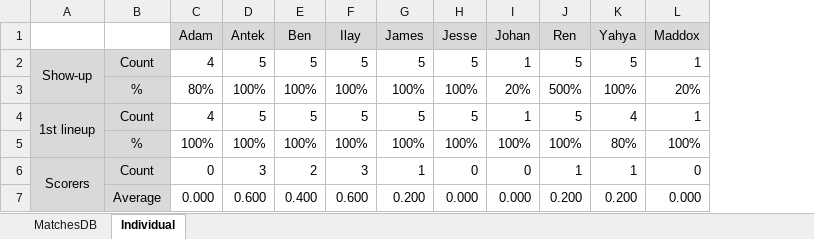
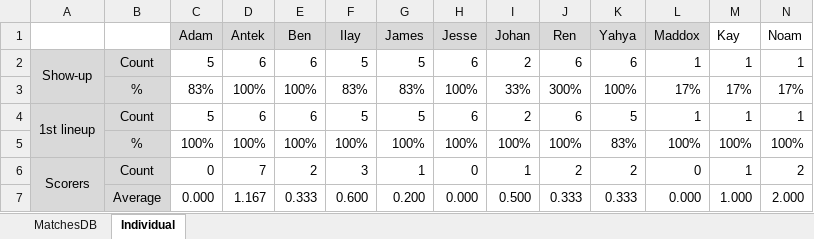
Before and after one commit to sifo-12/rkavic, an Excel workbook: JO11-1/JO11-1_matchesDB.xlsx, sheet Individual, drawn as a sheet; only a part is shown; values as stored, in another font and other column widths than the file's, no borders; removed rows and columns are numbered as before the commit, all else as after; the diff covers the shown part only; the diff names each change by its address in the sheet, - before the commit and + after, or states it on an @@ line.

```diff
--- a/JO11-1/JO11-1_matchesDB.xlsx (sheet Individual)
+++ b/JO11-1/JO11-1_matchesDB.xlsx (sheet Individual)
+column M (Kay), row 2: 1; rows 4-7: 1 | 100% | 1 | 1.000
+column N (Noam), row 2: 1; rows 4-7: 1 | 100% | 2 | 2.000
-C2 (Adam): 4
+C2 (Adam): 5
-D2 (Antek): 5
+D2 (Antek): 6
-E2 (Ben): 5
+E2 (Ben): 6
-H2 (Jesse): 5
+H2 (Jesse): 6
-I2 (Johan): 1
+I2 (Johan): 2
-J2 (Ren): 5
+J2 (Ren): 6
-K2 (Yahya): 5
+K2 (Yahya): 6
-row 3:  | % | 80% | 100% | 100% | 100% | 100% | 100% | 20% | 500% | 100% | 20%
+row 3:  | % | 83% | 100% | 100% | 83% | 83% | 100% | 33% | 300% | 100% | 17% | 17% | 17%
-C4 (Adam): 4
+C4 (Adam): 5
-D4 (Antek): 5
+D4 (Antek): 6
-E4 (Ben): 5
+E4 (Ben): 6
-H4 (Jesse): 5
+H4 (Jesse): 6
-I4 (Johan): 1
+I4 (Johan): 2
-J4 (Ren): 5
+J4 (Ren): 6
-K4 (Yahya): 4
+K4 (Yahya): 5
-K5 (Yahya): 80%
+K5 (Yahya): 83%
-D6 (Antek): 3
+D6 (Antek): 7
-I6 (Johan): 0
+I6 (Johan): 1
-J6 (Ren): 1
+J6 (Ren): 2
-K6 (Yahya): 1
+K6 (Yahya): 2
-D7 (Antek): 0.600
+D7 (Antek): 1.167
-E7 (Ben): 0.400
+E7 (Ben): 0.333
-I7 (Johan): 0.000
+I7 (Johan): 0.500
-J7 (Ren): 0.200
+J7 (Ren): 0.333
-K7 (Yahya): 0.200
+K7 (Yahya): 0.333
```
Also changed, not shown: 19 edited cells elsewhere in this sheet, sheet MatchesDB, formulas that keep their value, JO11-1/JO11-1_Volunteers.xlsx.
